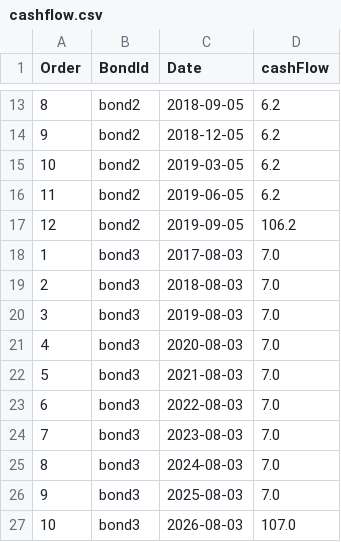
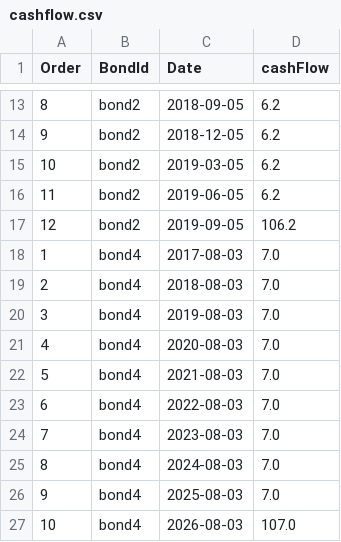
Before and after one commit to harryKPMG/kpmgfrm_python, a CSV file: lesson3/homework/harry/cashflow.csv, drawn as a sheet; only a part is shown, gaps mark what is left out.

Commit message:
homework3

```diff
--- a/lesson3/homework/harry/cashflow.csv
+++ b/lesson3/homework/harry/cashflow.csv
@@ -17,11 +17,11 @@ Order,BondId,Date,cashFlow
 12,bond2,2019-09-05,106.2
-1,bond3,2017-08-03,7.0
-2,bond3,2018-08-03,7.0
-3,bond3,2019-08-03,7.0
-4,bond3,2020-08-03,7.0
-5,bond3,2021-08-03,7.0
-6,bond3,2022-08-03,7.0
-7,bond3,2023-08-03,7.0
-8,bond3,2024-08-03,7.0
-9,bond3,2025-08-03,7.0
-10,bond3,2026-08-03,107.0
+1,bond4,2017-08-03,7.0
+2,bond4,2018-08-03,7.0
+3,bond4,2019-08-03,7.0
+4,bond4,2020-08-03,7.0
+5,bond4,2021-08-03,7.0
+6,bond4,2022-08-03,7.0
+7,bond4,2023-08-03,7.0
+8,bond4,2024-08-03,7.0
+9,bond4,2025-08-03,7.0
+10,bond4,2026-08-03,107.0
```
Also changed, not shown: 2 other files.
